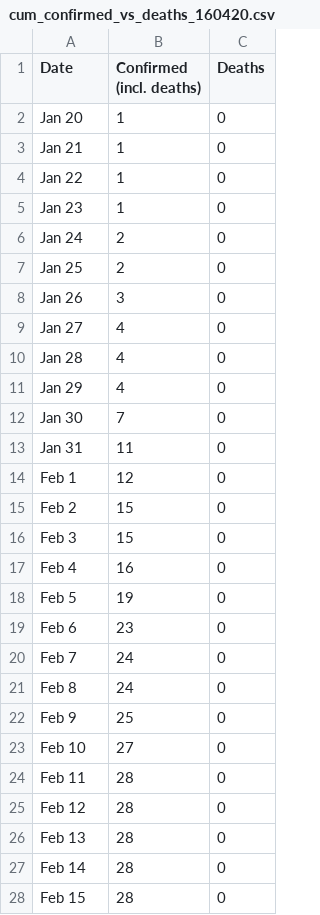
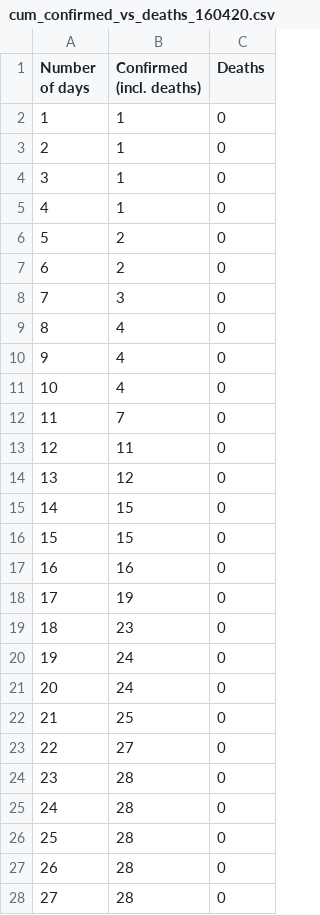
Before and after one commit to felipeflorian/Estadistica, a CSV file: Proyecto/South Korea/cum_confirmed_vs_deaths_160420.csv, drawn as a sheet; only a part is shown; the diff covers the shown part only.

```diff
--- a/Proyecto/South Korea/cum_confirmed_vs_deaths_160420.csv
+++ b/Proyecto/South Korea/cum_confirmed_vs_deaths_160420.csv
@@ -1,28 +1,28 @@
-Date;Confirmed (incl. deaths);Deaths
-Jan 20;1;0
-Jan 21;1;0
-Jan 22;1;0
-Jan 23;1;0
-Jan 24;2;0
-Jan 25;2;0
-Jan 26;3;0
-Jan 27;4;0
-Jan 28;4;0
-Jan 29;4;0
-Jan 30;7;0
-Jan 31;11;0
-Feb 1;12;0
-Feb 2;15;0
-Feb 3;15;0
-Feb 4;16;0
-Feb 5;19;0
-Feb 6;23;0
-Feb 7;24;0
-Feb 8;24;0
-Feb 9;25;0
-Feb 10;27;0
-Feb 11;28;0
-Feb 12;28;0
-Feb 13;28;0
-Feb 14;28;0
-Feb 15;28;0
+Number of days;Confirmed (incl. deaths);Deaths
+1;1;0
+2;1;0
+3;1;0
+4;1;0
+5;2;0
+6;2;0
+7;3;0
+8;4;0
+9;4;0
+10;4;0
+11;7;0
+12;11;0
+13;12;0
+14;15;0
+15;15;0
+16;16;0
+17;19;0
+18;23;0
+19;24;0
+20;24;0
+21;25;0
+22;27;0
+23;28;0
+24;28;0
+25;28;0
+26;28;0
+27;28;0
```
Also changed, not shown: 61 edited cells elsewhere in this file, Proyecto/South Korea/new_cases_160420.csv, 1 other file.
